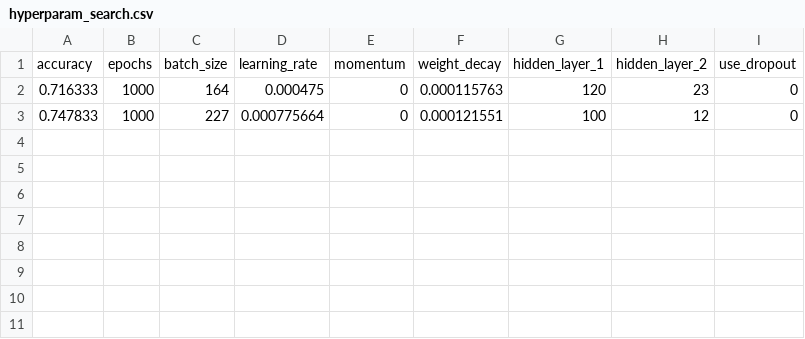
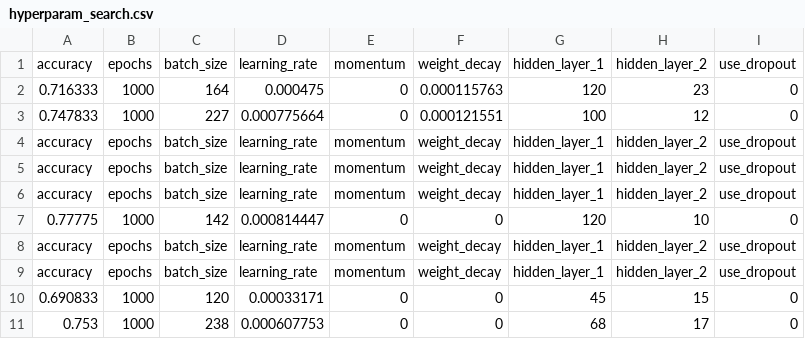
Before and after one commit to Depresivna-ryza/neural_network_from_scratch_cpp, a CSV file: hyperparam_search.csv, drawn as a sheet; the diff names each change by its address in the sheet, - before the commit and + after, or states it on an @@ line.

Commit message:
Added new hyperparameter search results

```diff
--- a/hyperparam_search.csv
+++ b/hyperparam_search.csv
+row 4: accuracy | epochs | batch_size | learning_rate | momentum | weight_decay | hidden_layer_1 | hidden_layer_2 | use_dropout
+row 5: accuracy | epochs | batch_size | learning_rate | momentum | weight_decay | hidden_layer_1 | hidden_layer_2 | use_dropout
+row 6: accuracy | epochs | batch_size | learning_rate | momentum | weight_decay | hidden_layer_1 | hidden_layer_2 | use_dropout
+row 7: 0.77775 | 1000 | 142 | 0.000814447 | 0 | 0 | 120 | 10 | 0
+row 8: accuracy | epochs | batch_size | learning_rate | momentum | weight_decay | hidden_layer_1 | hidden_layer_2 | use_dropout
+row 9: accuracy | epochs | batch_size | learning_rate | momentum | weight_decay | hidden_layer_1 | hidden_layer_2 | use_dropout
+row 10: 0.690833 | 1000 | 120 | 0.00033171 | 0 | 0 | 45 | 15 | 0
+row 11: 0.753 | 1000 | 238 | 0.000607753 | 0 | 0 | 68 | 17 | 0
```
Also changed, not shown: predicted_validate.csv.
